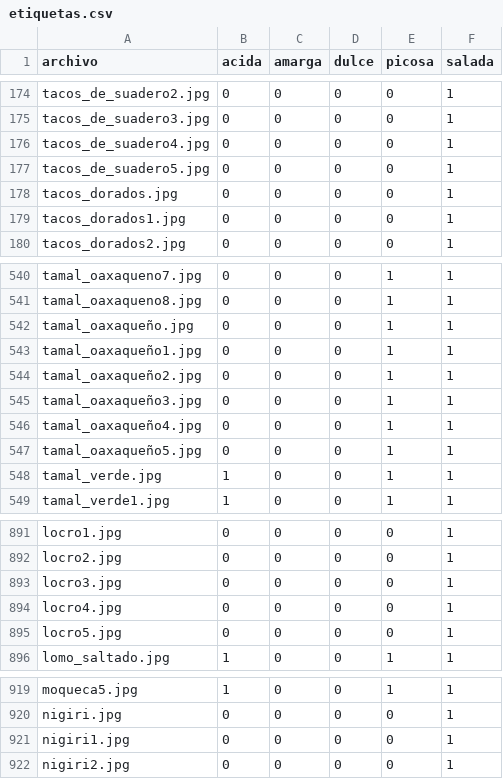
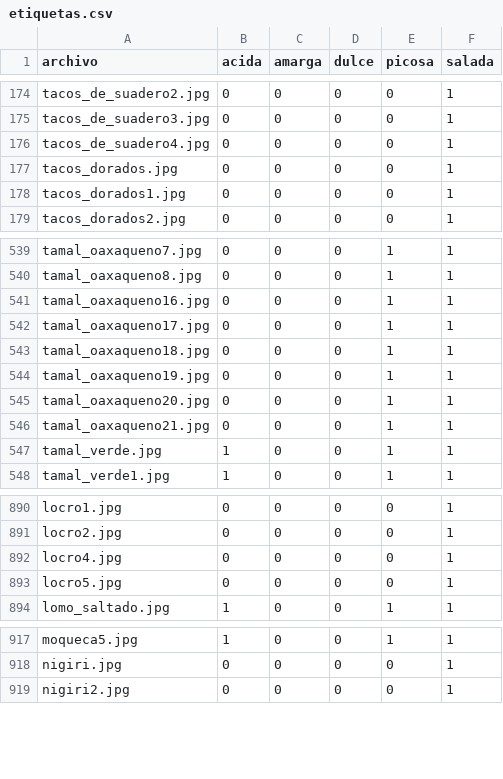
Before and after one commit to Gad-gg-23/Identificador-Sabores-Comida, a CSV file: data/fotos_propias/etiquetas.csv, drawn as a sheet; only a part is shown, gaps mark what is left out.

```diff
--- a/data/fotos_propias/etiquetas.csv
+++ b/data/fotos_propias/etiquetas.csv
@@ -176,3 +176,2 @@ tacos_de_suadero3.jpg,0,0,0,0,1
 tacos_de_suadero4.jpg,0,0,0,0,1
-tacos_de_suadero5.jpg,0,0,0,0,1
 tacos_dorados.jpg,0,0,0,0,1
@@ -541,8 +540,8 @@ tamal_oaxaqueno7.jpg,0,0,0,1,1
 tamal_oaxaqueno8.jpg,0,0,0,1,1
-tamal_oaxaqueño.jpg,0,0,0,1,1
-tamal_oaxaqueño1.jpg,0,0,0,1,1
-tamal_oaxaqueño2.jpg,0,0,0,1,1
-tamal_oaxaqueño3.jpg,0,0,0,1,1
-tamal_oaxaqueño4.jpg,0,0,0,1,1
-tamal_oaxaqueño5.jpg,0,0,0,1,1
+tamal_oaxaqueno16.jpg,0,0,0,1,1
+tamal_oaxaqueno17.jpg,0,0,0,1,1
+tamal_oaxaqueno18.jpg,0,0,0,1,1
+tamal_oaxaqueno19.jpg,0,0,0,1,1
+tamal_oaxaqueno20.jpg,0,0,0,1,1
+tamal_oaxaqueno21.jpg,0,0,0,1,1
 tamal_verde.jpg,1,0,0,1,1
@@ -892,3 +891,2 @@ locro1.jpg,0,0,0,0,1
 locro2.jpg,0,0,0,0,1
-locro3.jpg,0,0,0,0,1
 locro4.jpg,0,0,0,0,1
@@ -920,3 +918,2 @@ moqueca5.jpg,1,0,0,1,1
 nigiri.jpg,0,0,0,0,1
-nigiri1.jpg,0,0,0,0,1
 nigiri2.jpg,0,0,0,0,1
```
Also changed, not shown: 9 other files.
